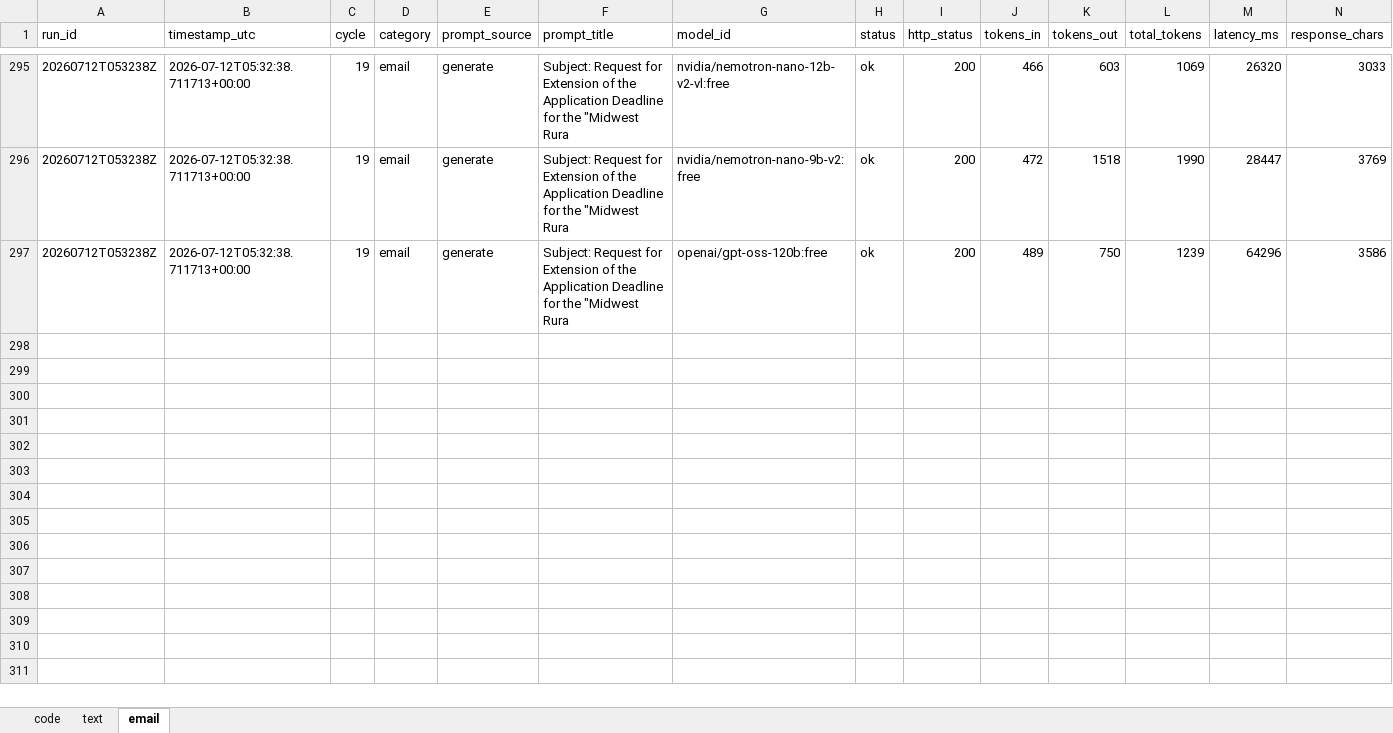
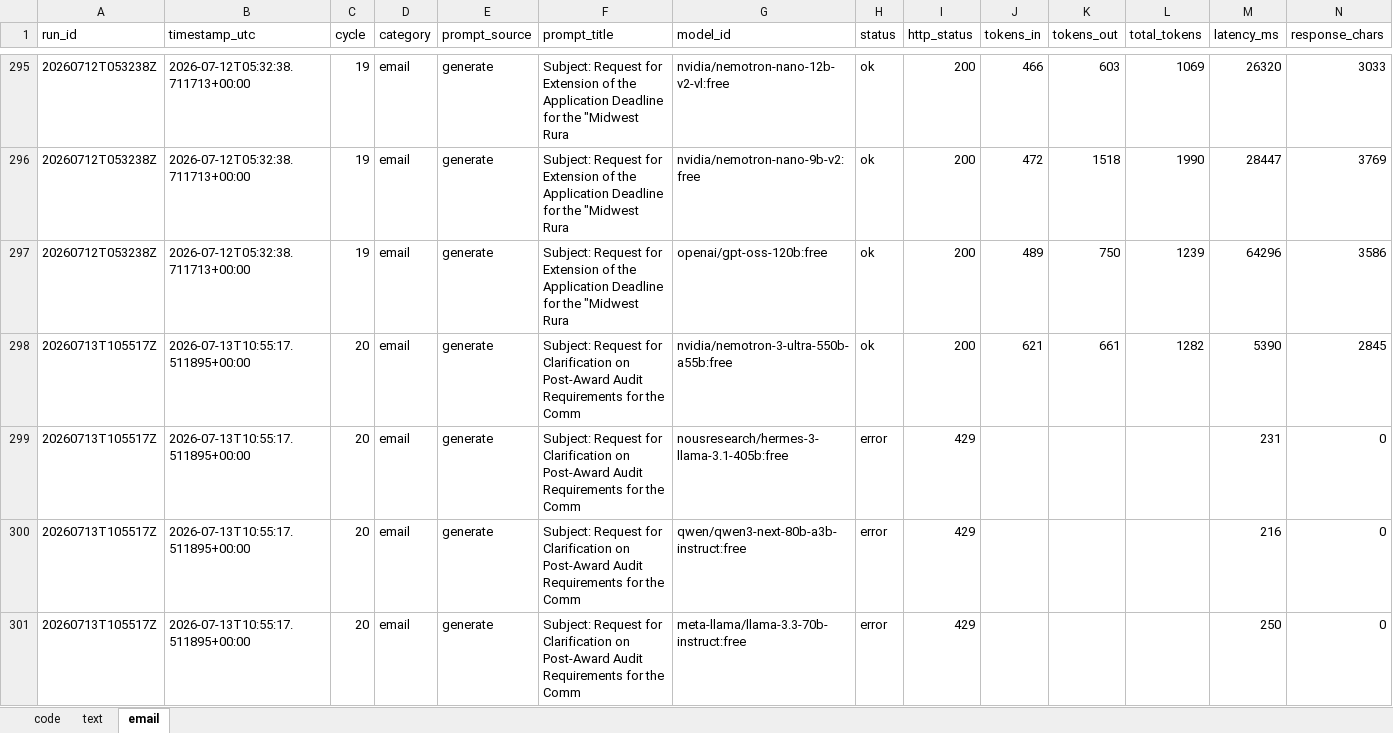
Before and after one commit to upendrasabnis/model-bench, an Excel workbook: results.xlsx, sheet email, drawn as a sheet; only a part is shown, gaps mark what is left out; values as stored, in another font and other column widths than the file's, no borders; rows hold the shown columns only; the diff covers the shown part only; the diff names each change by its address in the sheet, - before the commit and + after, or states it on an @@ line.

```diff
--- a/results.xlsx (sheet email)
+++ b/results.xlsx (sheet email)
+row 298: 20260713T105517Z | 2026-07-13T10:55:17.511895+00:00 | 20 | email | generate | Subject: Request for Clarification on Post‑Award Audit Requirements for the Comm | nvidia/nemotron-3-ultra-550b-a55b:free | ok | 200 | 621 | 661 | 1282 | 5390 | 2845
+row 299: 20260713T105517Z | 2026-07-13T10:55:17.511895+00:00 | 20 | email | generate | Subject: Request for Clarification on Post‑Award Audit Requirements for the Comm | nousresearch/hermes-3-llama-3.1-405b:free | error | 429 |  |  |  | 231 | 0
+row 300: 20260713T105517Z | 2026-07-13T10:55:17.511895+00:00 | 20 | email | generate | Subject: Request for Clarification on Post‑Award Audit Requirements for the Comm | qwen/qwen3-next-80b-a3b-instruct:free | error | 429 |  |  |  | 216 | 0
+row 301: 20260713T105517Z | 2026-07-13T10:55:17.511895+00:00 | 20 | email | generate | Subject: Request for Clarification on Post‑Award Audit Requirements for the Comm | meta-llama/llama-3.3-70b-instruct:free | error | 429 |  |  |  | 250 | 0
```
Also changed, not shown: 12 added rows elsewhere in this sheet, sheet code, sheet text, 35 other files.
